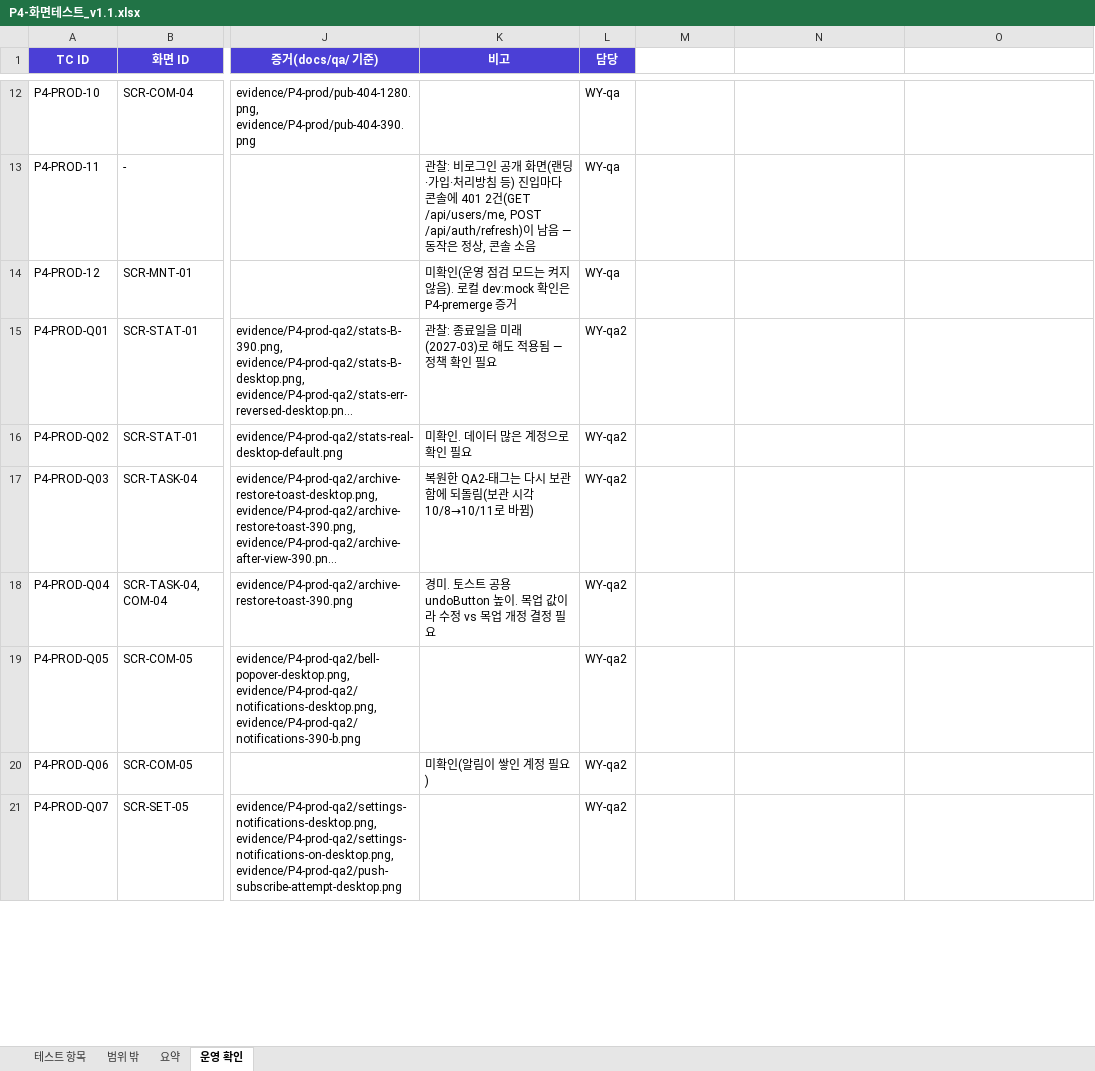
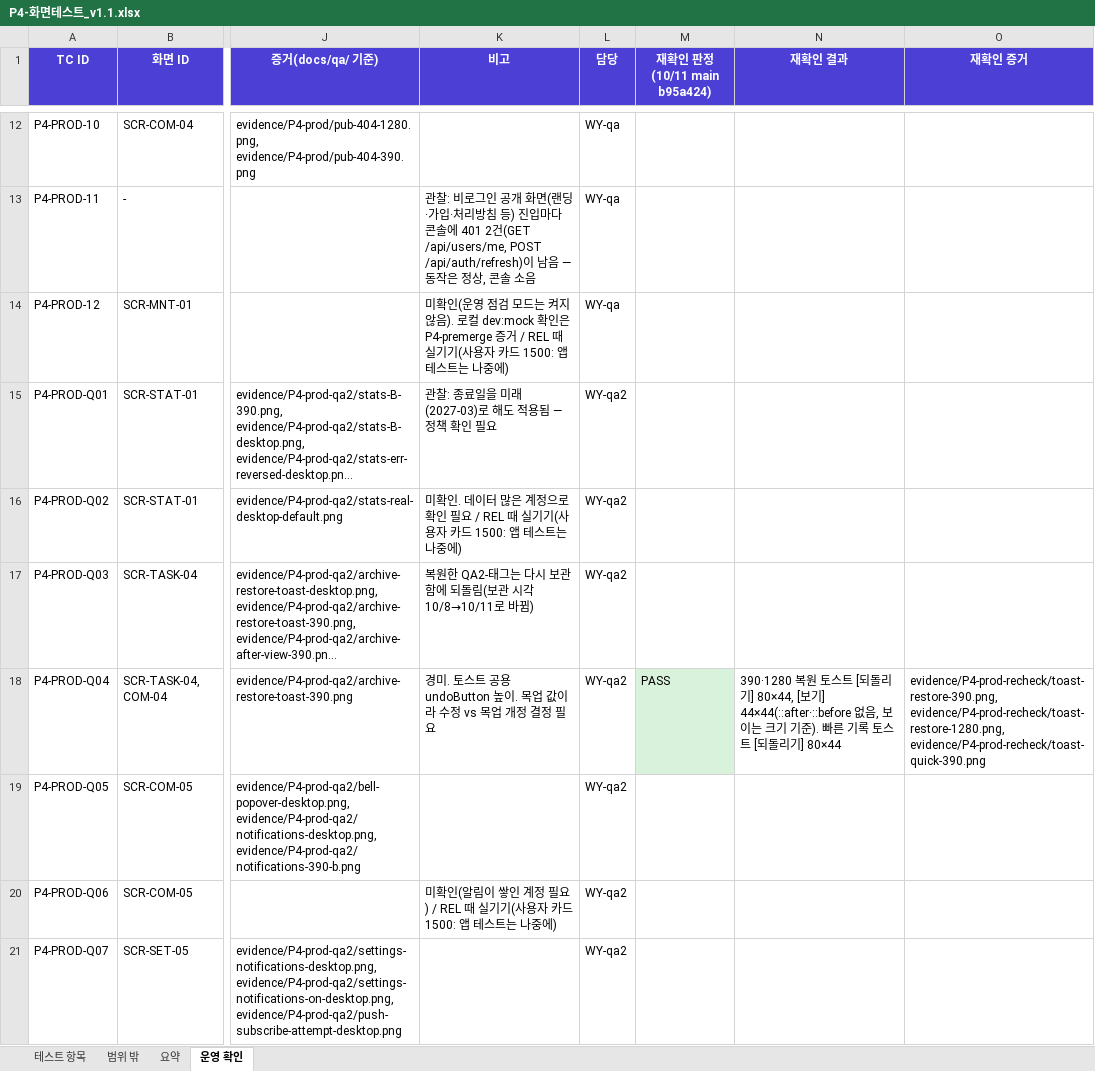
Before and after one commit to tungasa200/erp-project, an Excel workbook: docs/qa/P4-화면테스트_v1.1.xlsx, sheet 운영 확인, drawn as a sheet; only a part is shown, gaps mark what is left out; long unchanged cells end in …; values as stored, in another font and other column widths than the file's, no borders; the diff covers the shown part only; the diff names each change by its address in the sheet, - before the commit and + after, or states it on an @@ line.

```diff
--- a/docs/qa/P4-화면테스트_v1.1.xlsx (sheet 운영 확인)
+++ b/docs/qa/P4-화면테스트_v1.1.xlsx (sheet 운영 확인)
-M1: (empty)
+M1: 재확인 판정(10/11 main b95a424)
-M1:O1 fill: none
+M1:O1 fill: #4B3FD6
-N1: (empty)
+N1: 재확인 결과
-O1: (empty)
+O1: 재확인 증거
-K14 (비고): …P4-premerge 증거
+K14 (비고): …P4-premerge 증거 / REL 때 실기기(사용자 카드 1500: 앱 테스트는 나중에)
-K16 (비고): 미확인. 데이터 많은 계정으로 확인 필요
+K16 (비고): 미확인. 데이터 많은 계정으로 확인 필요 / REL 때 실기기(사용자 카드 1500: 앱 테스트는 나중에)
-M18 (재확인 판정(10/11 main b95a424)): (empty)
+M18 (재확인 판정(10/11 main b95a424)): PASS
-M18 fill: none
+M18 fill: #D9F2DC
-N18 (재확인 결과): (empty)
+N18 (재확인 결과): 390·1280 복원 토스트 [되돌리기] 80×44, [보기] 44×44(::after·::before 없음, 보이는 크기 기준). 빠른 기록 토스트 [되돌리기] 80×44
-O18 (재확인 증거): (empty)
+O18 (재확인 증거): evidence/P4-prod-recheck/toast-restore-390.png, evidence/P4-prod-recheck/toast-restore-1280.png, evidence/P4-prod-recheck/toast-quick-390.png
-K20 (비고): 미확인(알림이 쌓인 계정 필요)
+K20 (비고): 미확인(알림이 쌓인 계정 필요) / REL 때 실기기(사용자 카드 1500: 앱 테스트는 나중에)
```
Also changed, not shown: 1 added row, 6 edited cells and cell formats elsewhere in this sheet, 15 other files.
